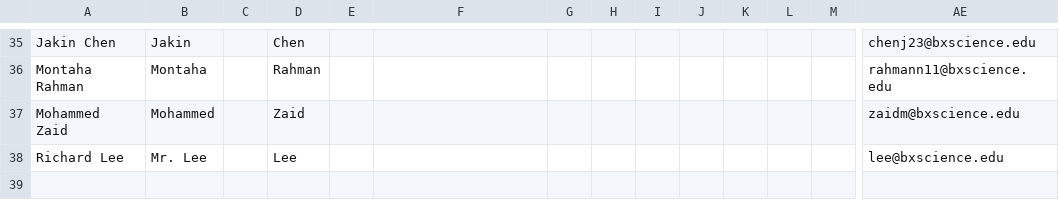
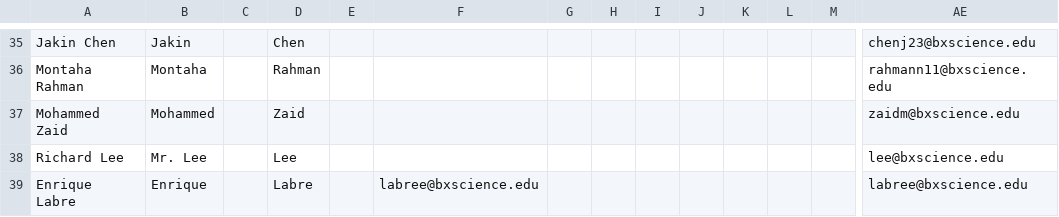
Before and after one commit to bxs-machine-learning-club/ML-Club-Emails, a CSV file: contacts.csv, drawn as a sheet; only a part is shown, gaps mark what is left out; rows hold the shown columns only; the diff names each change by its address in the sheet, - before the commit and + after, or states it on an @@ line.

Commit message:
Modified contacts.csv file

```diff
--- a/contacts.csv
+++ b/contacts.csv
+row 39: Enrique Labre | Enrique |  | Labre |  | labree@bxscience.edu |  |  |  |  |  |  |  | labree@bxscience.edu
```
